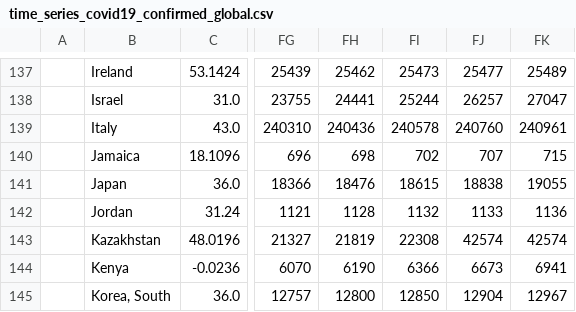
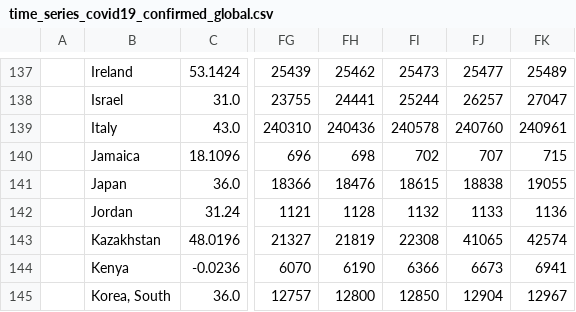
Before and after one commit to rvaughan/coronavirus-data, a CSV file: worldwide/time_series_covid19_confirmed_global.csv, drawn as a sheet; only a part is shown, gaps mark what is left out; the diff names each change by its address in the sheet, - before the commit and + after, or states it on an @@ line.

```diff
--- a/worldwide/time_series_covid19_confirmed_global.csv
+++ b/worldwide/time_series_covid19_confirmed_global.csv
-FJ143: 42574
+FJ143: 41065
```
